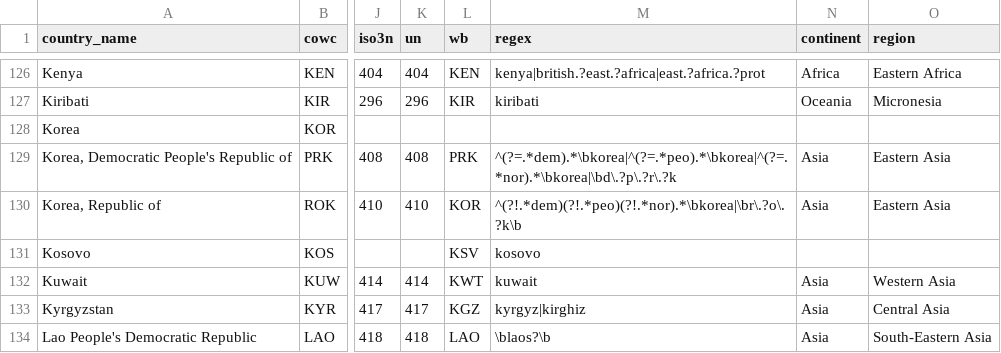
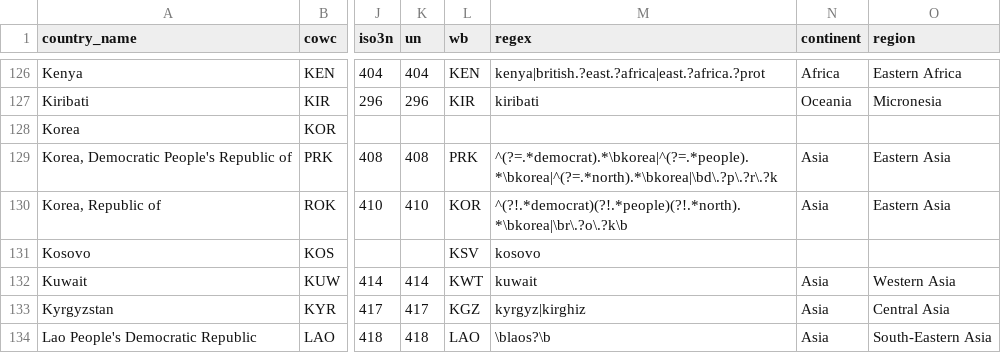
Before and after one commit to vincentarelbundock/countrycode, a CSV file: data/countrycode_data.csv, drawn as a sheet; only a part is shown, gaps mark what is left out; the diff names each change by its address in the sheet, - before the commit and + after, or states it on an @@ line.

Commit message:
north korea regex improvement

```diff
--- a/data/countrycode_data.csv
+++ b/data/countrycode_data.csv
-M129 (regex): ^(?=.*dem).*\bkorea|^(?=.*peo).*\bkorea|^(?=.*nor).*\bkorea|\bd\.?p\.?r\.?k
+M129 (regex): ^(?=.*democrat).*\bkorea|^(?=.*people).*\bkorea|^(?=.*north).*\bkorea|\bd\.?p\.?r\.?k
-M130 (regex): ^(?!.*dem)(?!.*peo)(?!.*nor).*\bkorea|\br\.?o\.?k\b
+M130 (regex): ^(?!.*democrat)(?!.*people)(?!.*north).*\bkorea|\br\.?o\.?k\b
```
Also changed, not shown: 2 other files.
